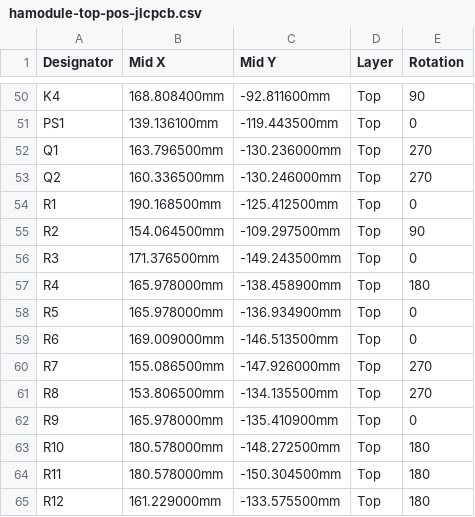
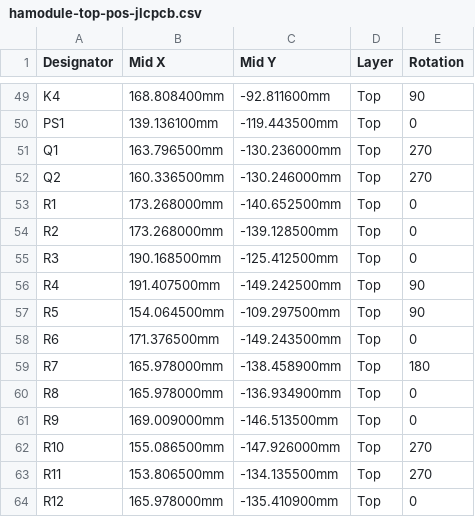
Before and after one commit to crgarcia12/electronics-homeassistant-lightscontroll, a CSV file: PCB/schematics-v17/kicad/smt-assembly/hamodule-top-pos-jlcpcb.csv, drawn as a sheet; only a part is shown, gaps mark what is left out; the diff covers the shown part only.

```diff
--- a/PCB/schematics-v17/kicad/smt-assembly/hamodule-top-pos-jlcpcb.csv
+++ b/PCB/schematics-v17/kicad/smt-assembly/hamodule-top-pos-jlcpcb.csv
@@ -53,13 +52,13 @@ Q1,163.796500mm,-130.236000mm,Top,270
 Q2,160.336500mm,-130.246000mm,Top,270
-R1,190.168500mm,-125.412500mm,Top,0
-R2,154.064500mm,-109.297500mm,Top,90
-R3,171.376500mm,-149.243500mm,Top,0
-R4,165.978000mm,-138.458900mm,Top,180
-R5,165.978000mm,-136.934900mm,Top,0
-R6,169.009000mm,-146.513500mm,Top,0
-R7,155.086500mm,-147.926000mm,Top,270
-R8,153.806500mm,-134.135500mm,Top,270
-R9,165.978000mm,-135.410900mm,Top,0
-R10,180.578000mm,-148.272500mm,Top,180
-R11,180.578000mm,-150.304500mm,Top,180
-R12,161.229000mm,-133.575500mm,Top,180
+R1,173.268000mm,-140.652500mm,Top,0
+R2,173.268000mm,-139.128500mm,Top,0
+R3,190.168500mm,-125.412500mm,Top,0
+R4,191.407500mm,-149.242500mm,Top,90
+R5,154.064500mm,-109.297500mm,Top,90
+R6,171.376500mm,-149.243500mm,Top,0
+R7,165.978000mm,-138.458900mm,Top,180
+R8,165.978000mm,-136.934900mm,Top,0
+R9,169.009000mm,-146.513500mm,Top,0
+R10,155.086500mm,-147.926000mm,Top,270
+R11,153.806500mm,-134.135500mm,Top,270
+R12,165.978000mm,-135.410900mm,Top,0
```
Also changed, not shown: 4 added rows, 2 removed rows, 1 moved row and 65 edited cells elsewhere in this file, PCB/schematics-v17/kicad/smt-assembly/BOM.csv, PCB/schematics-v17/kicad/smt-assembly/hamodule-top-pos.csv, 40 other files.
